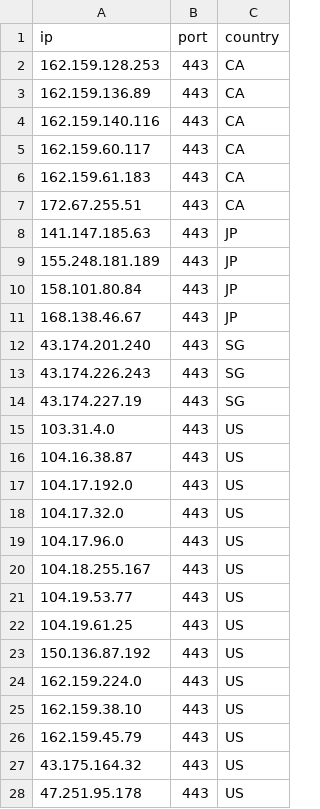
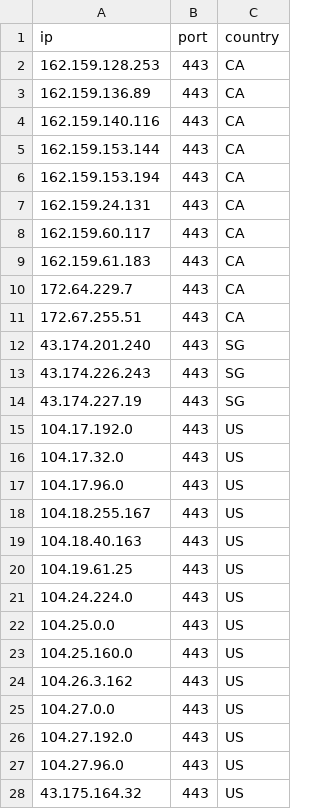
Before and after one commit to kexoub/CloudflareSpeedTest_txt, a CSV file: ip-ua.csv, drawn as a sheet.

```diff
--- a/ip-ua.csv
+++ b/ip-ua.csv
@@ -4,9 +4,9 @@ ip,port,country
 162.159.140.116,443,CA
+162.159.153.144,443,CA
+162.159.153.194,443,CA
+162.159.24.131,443,CA
 162.159.60.117,443,CA
 162.159.61.183,443,CA
+172.64.229.7,443,CA
 172.67.255.51,443,CA
-141.147.185.63,443,JP
-155.248.181.189,443,JP
-158.101.80.84,443,JP
-168.138.46.67,443,JP
 43.174.201.240,443,SG
@@ -14,4 +14,2 @@ ip,port,country
 43.174.227.19,443,SG
-103.31.4.0,443,US
-104.16.38.87,443,US
 104.17.192.0,443,US
@@ -20,9 +18,11 @@ ip,port,country
 104.18.255.167,443,US
-104.19.53.77,443,US
+104.18.40.163,443,US
 104.19.61.25,443,US
-150.136.87.192,443,US
-162.159.224.0,443,US
-162.159.38.10,443,US
-162.159.45.79,443,US
+104.24.224.0,443,US
+104.25.0.0,443,US
+104.25.160.0,443,US
+104.26.3.162,443,US
+104.27.0.0,443,US
+104.27.192.0,443,US
+104.27.96.0,443,US
 43.175.164.32,443,US
-47.251.95.178,443,US
```
Also changed, not shown: result.csv, 3 other files.
